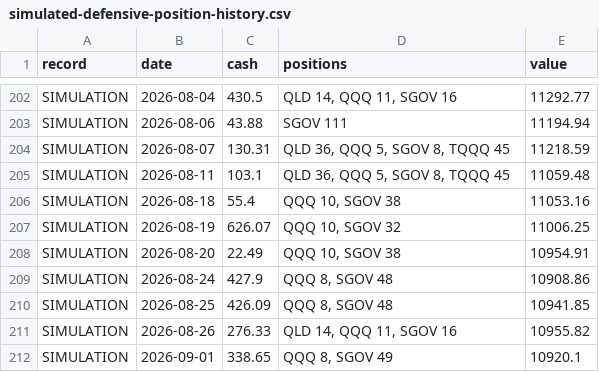
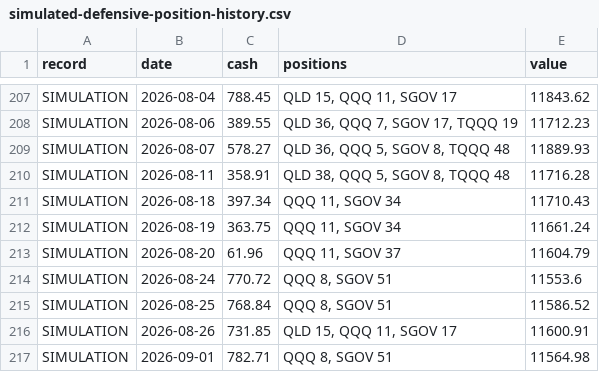
Before and after one commit to taocodao/trademind-app, a CSV file: public/simulated/simulated-defensive-position-history.csv, drawn as a sheet; only a part is shown, gaps mark what is left out; addresses are those after the commit; the diff covers the shown part only; the diff names each change by its address in the sheet, - before the commit and + after, or states it on an @@ line.

```diff
--- a/public/simulated/simulated-defensive-position-history.csv
+++ b/public/simulated/simulated-defensive-position-history.csv
-C207 (cash): 430.5
+C207 (cash): 788.45
-D207 (positions): QLD 14, QQQ 11, SGOV 16
+D207 (positions): QLD 15, QQQ 11, SGOV 17
-E207 (value): 11292.77
+E207 (value): 11843.62
-C208 (cash): 43.88
+C208 (cash): 389.55
-D208 (positions): SGOV 111
+D208 (positions): QLD 36, QQQ 7, SGOV 17, TQQQ 19
-E208 (value): 11194.94
+E208 (value): 11712.23
-C209 (cash): 130.31
+C209 (cash): 578.27
-D209 (positions): QLD 36, QQQ 5, SGOV 8, TQQQ 45
+D209 (positions): QLD 36, QQQ 5, SGOV 8, TQQQ 48
-E209 (value): 11218.59
+E209 (value): 11889.93
-C210 (cash): 103.1
+C210 (cash): 358.91
-D210 (positions): QLD 36, QQQ 5, SGOV 8, TQQQ 45
+D210 (positions): QLD 38, QQQ 5, SGOV 8, TQQQ 48
-E210 (value): 11059.48
+E210 (value): 11716.28
-C211 (cash): 55.4
+C211 (cash): 397.34
-D211 (positions): QQQ 10, SGOV 38
+D211 (positions): QQQ 11, SGOV 34
-E211 (value): 11053.16
+E211 (value): 11710.43
-C212 (cash): 626.07
+C212 (cash): 363.75
-D212 (positions): QQQ 10, SGOV 32
+D212 (positions): QQQ 11, SGOV 34
-E212 (value): 11006.25
+E212 (value): 11661.24
-C213 (cash): 22.49
+C213 (cash): 61.96
-D213 (positions): QQQ 10, SGOV 38
+D213 (positions): QQQ 11, SGOV 37
-E213 (value): 10954.91
+E213 (value): 11604.79
-C214 (cash): 427.9
+C214 (cash): 770.72
-D214:D215 (positions): QQQ 8, SGOV 48
+D214:D215 (positions): QQQ 8, SGOV 51
-E214 (value): 10908.86
+E214 (value): 11553.6
-C215 (cash): 426.09
+C215 (cash): 768.84
-E215 (value): 10941.85
+E215 (value): 11586.52
-C216 (cash): 276.33
+C216 (cash): 731.85
-D216 (positions): QLD 14, QQQ 11, SGOV 16
+D216 (positions): QLD 15, QQQ 11, SGOV 17
-E216 (value): 10955.82
+E216 (value): 11600.91
-C217 (cash): 338.65
+C217 (cash): 782.71
-D217 (positions): QQQ 8, SGOV 49
+D217 (positions): QQQ 8, SGOV 51
-E217 (value): 10920.1
+E217 (value): 11564.98
```
Also changed, not shown: 10 added rows, 2 removed rows and 84 edited cells elsewhere in this file, public/simulated/simulated-defensive-daily-value.csv, public/simulated/simulated-defensive-trades.csv, 2 other files.
